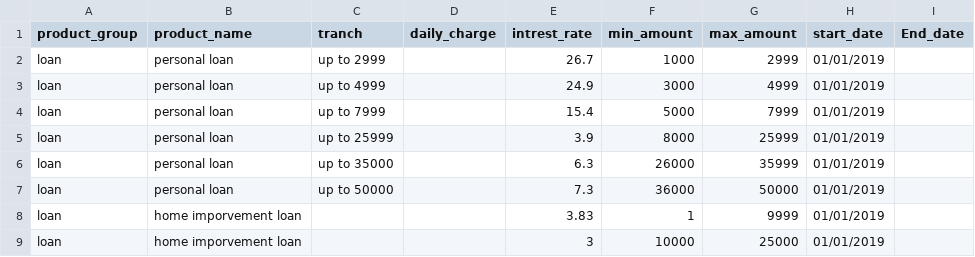
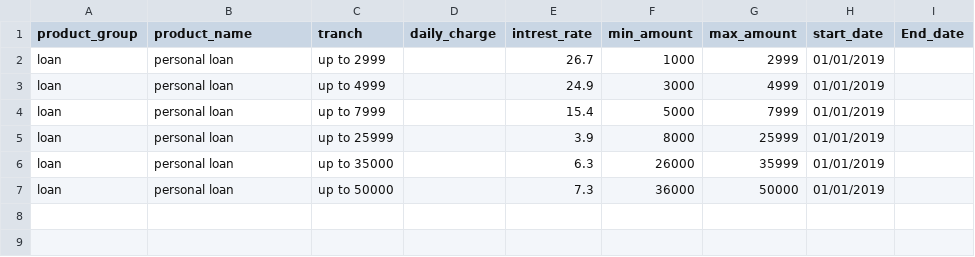
Before and after one commit to alexcave/reboot2020, a CSV file: loan.csv, drawn as a sheet.

```diff
--- a/loan.csv
+++ b/loan.csv
@@ -7,3 +7 @@ loan,personal loan,up to 35000,,6.3,26000,35999,01/01/2019,
 loan,personal loan,up to 50000,,7.3,36000,50000,01/01/2019,
-loan,home imporvement loan,,,3.83,1,9999,01/01/2019,
-loan,home imporvement loan,,,3,10000,25000,01/01/2019,
```
Also changed, not shown: credit_card.csv, 1 other file.
